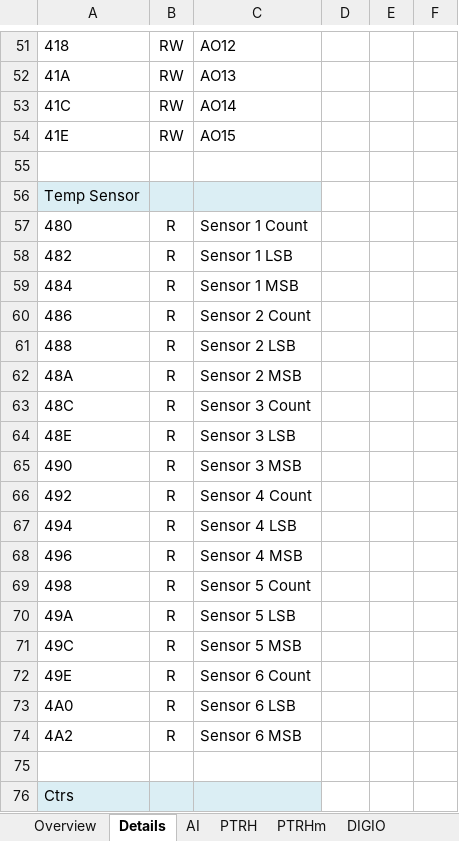
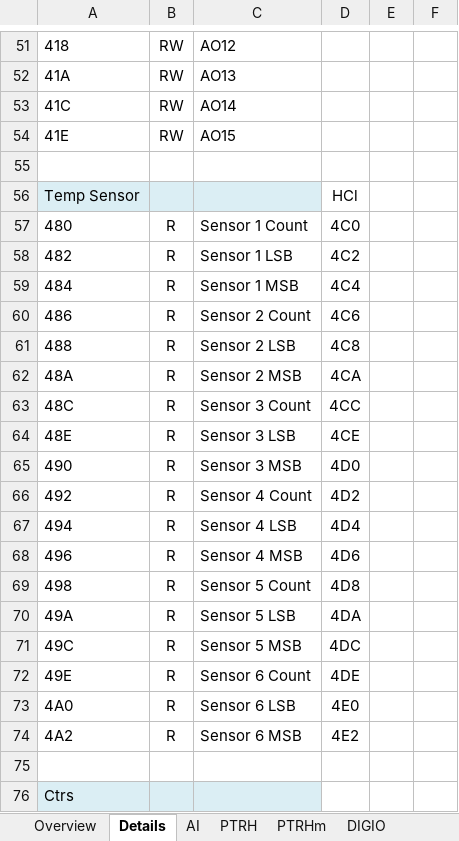
Before and after one commit to nthallen/arp-fpga, an Excel workbook: syscon_usb/DACS_V1_0_ISE/tools/dacs_memory_map.xlsx, sheet Details, drawn as a sheet; only a part is shown, gaps mark what is left out; values as stored, in another font and other column widths than the file's, no borders; the diff names each change by its address in the sheet, - before the commit and + after, or states it on an @@ line.

```diff
--- a/syscon_usb/DACS_V1_0_ISE/tools/dacs_memory_map.xlsx (sheet Details)
+++ b/syscon_usb/DACS_V1_0_ISE/tools/dacs_memory_map.xlsx (sheet Details)
-D56: (empty)
+D56: HCl
-D57: (empty)
+D57: 4C0
-D58: (empty)
+D58: 4C2
-D59: (empty)
+D59: 4C4
-D60: (empty)
+D60: 4C6
-D61: (empty)
+D61: 4C8
-D62: (empty)
+D62: 4CA
-D63: (empty)
+D63: 4CC
-D64: (empty)
+D64: 4CE
-D65: (empty)
+D65: 4D0
-D66: (empty)
+D66: 4D2
-D67: (empty)
+D67: 4D4
-D68: (empty)
+D68: 4D6
-D69: (empty)
+D69: 4D8
-D70: (empty)
+D70: 4DA
-D71: (empty)
+D71: 4DC
-D72: (empty)
+D72: 4DE
-D73: (empty)
+D73: 4E0
-D74: (empty)
+D74: 4E2
```
Also changed, not shown: 7 other files.
